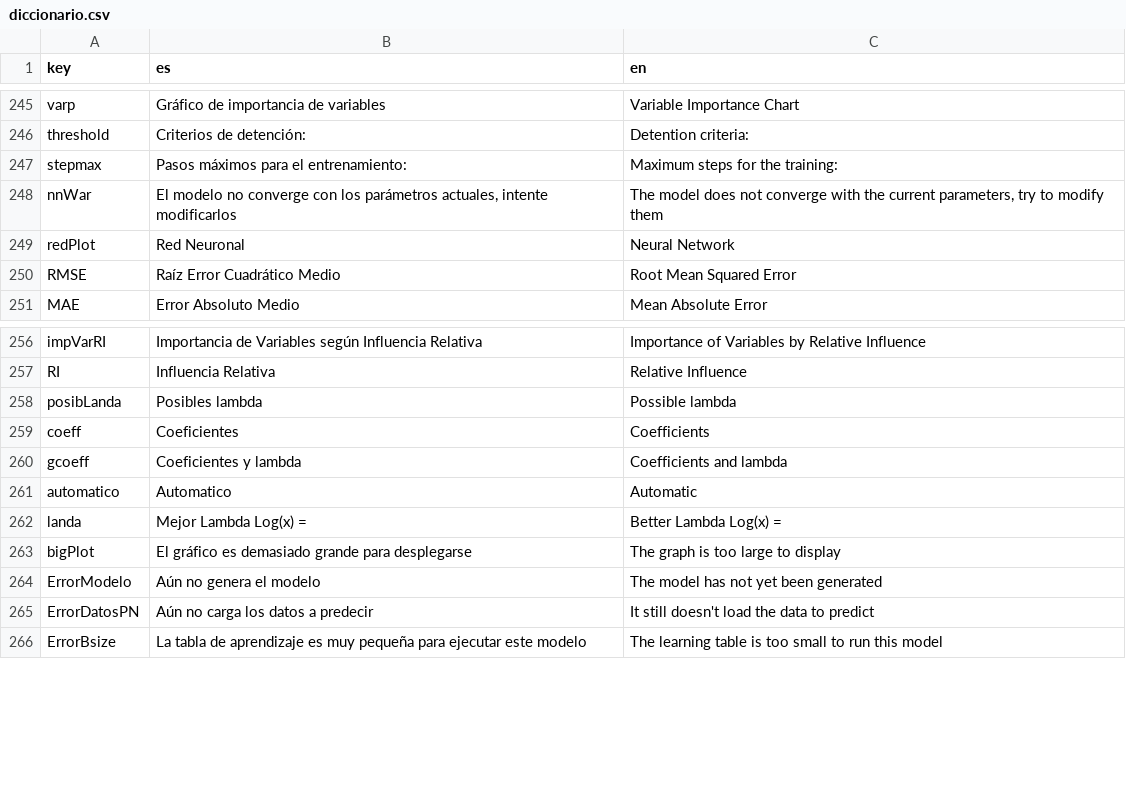
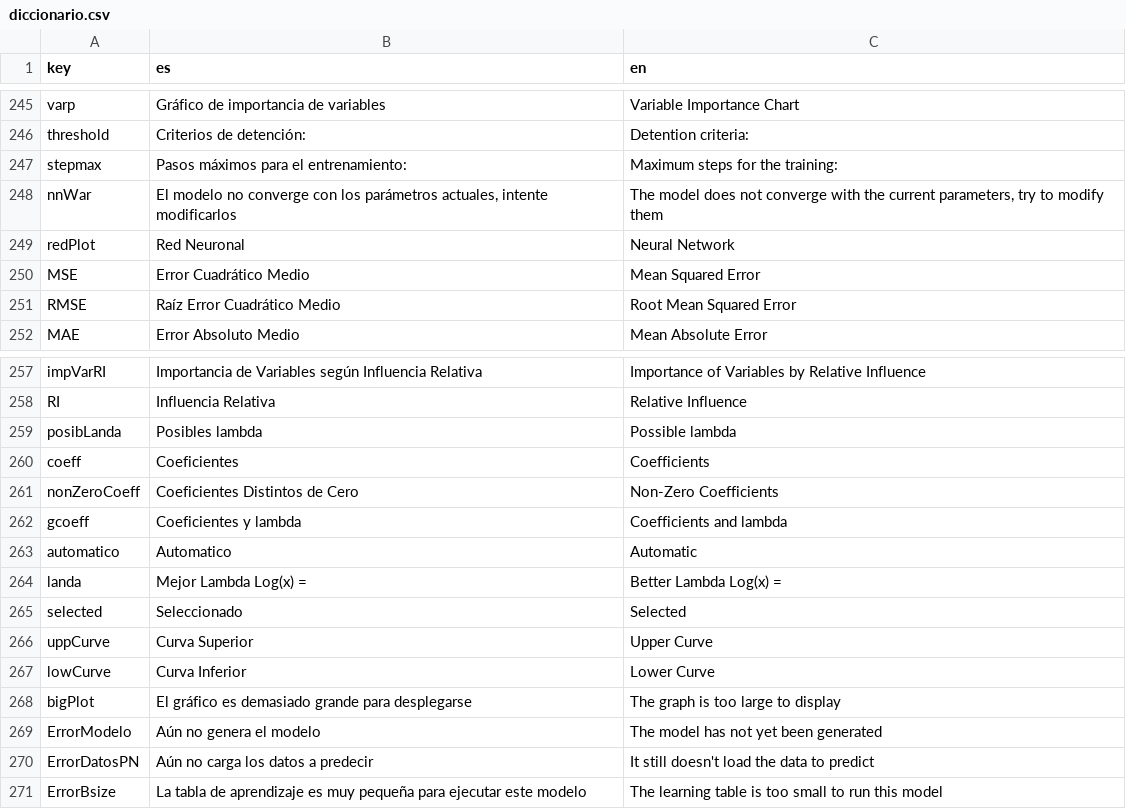
Before and after one commit to PROMiDAT/regressoR, a CSV file: inst/app/lang/diccionario.csv, drawn as a sheet; only a part is shown, gaps mark what is left out.

```diff
--- a/inst/app/lang/diccionario.csv
+++ b/inst/app/lang/diccionario.csv
@@ -249,2 +249,3 @@ nnWar;El modelo no converge con los parámetros actuales, intente modificarlos;T
 redPlot;Red Neuronal;Neural Network
+MSE;Error Cuadrático Medio;Mean Squared Error
 RMSE;Raíz Error Cuadrático Medio;Root Mean Squared Error
@@ -259,2 +260,3 @@ posibLanda;Posibles lambda;Possible lambda
 coeff;Coeficientes;Coefficients
+nonZeroCoeff;Coeficientes Distintos de Cero;Non-Zero Coefficients
 gcoeff;Coeficientes y lambda;Coefficients and lambda
@@ -262,2 +264,5 @@ automatico;Automatico;Automatic
 landa;Mejor Lambda Log(x) = ;Better Lambda Log(x) =
+selected;Seleccionado;Selected
+uppCurve;Curva Superior;Upper Curve
+lowCurve;Curva Inferior;Lower Curve
 bigPlot;El gráfico es demasiado grande para desplegarse;The graph is too large to display
```
Also changed, not shown: 3 other files.
